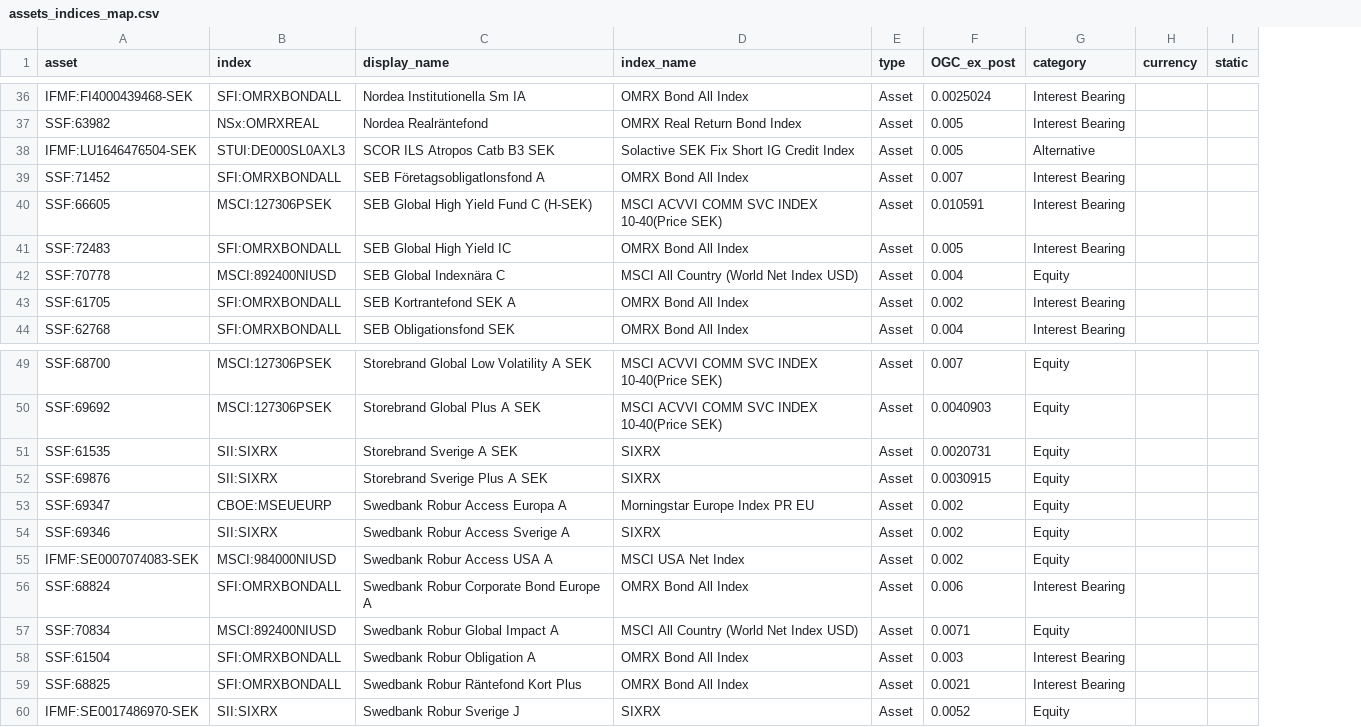
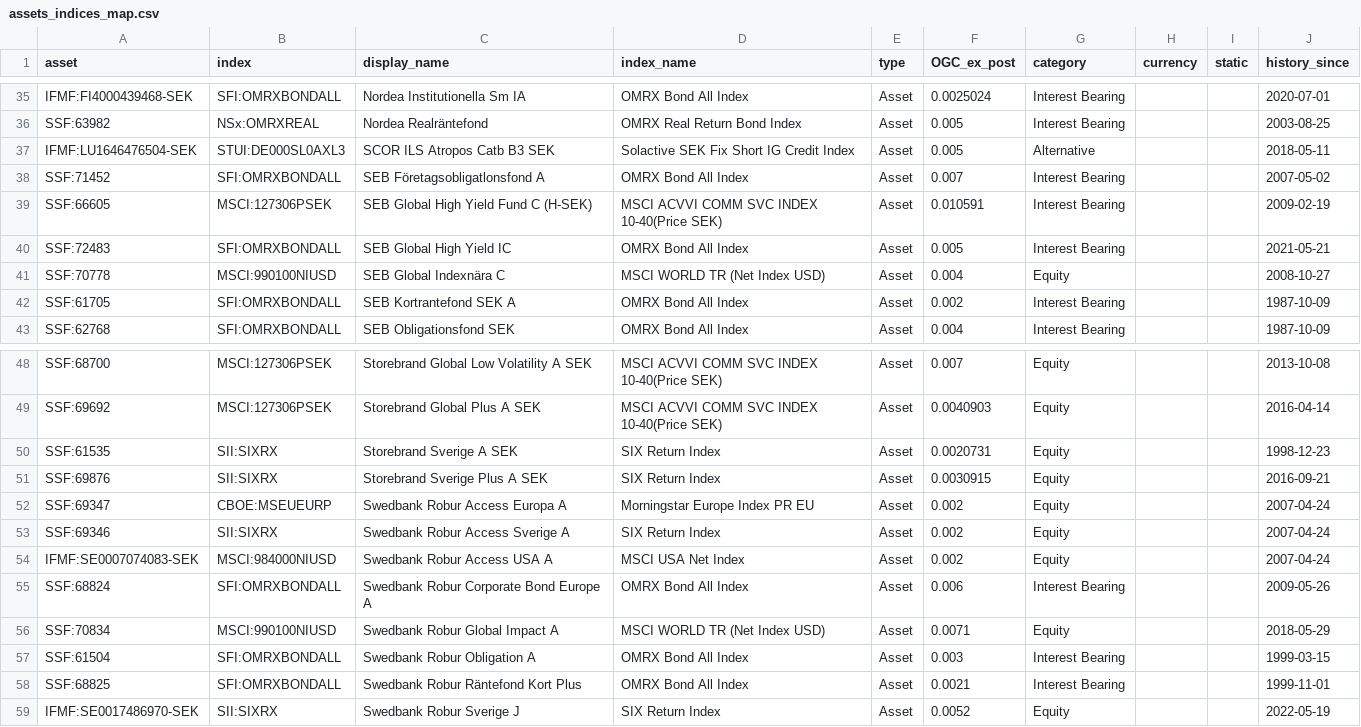
Before and after one commit to imthetuba/portfolio_illustration, a CSV file: assets_indices_map.csv, drawn as a sheet; only a part is shown, gaps mark what is left out; addresses are those after the commit; the diff covers the shown part only; the diff names each change by its address in the sheet, - before the commit and + after, or states it on an @@ line.

Commit message:
Refactor portfolio management and visualization code
- Enhanced asset loading by adding 'history_since' attribute in load_assets_indices_map.
- Improved asset categorization logic in get_categorized_assets.
- Introduced original ticker mapping in fetch_data_infront to preserve original tickers.
- Updated index data processing to ensure correct naming in fetch_data_infront.
- Commented out unnecessary output in clean_data for clarity.
- Copied combined_data in create_portfolio to avoid SettingWithCopyWarning.
- Removed deprecated drawdown plotting function and related summary report generation code in visualisation.py.
- Updated CSV file to replace outdated index names with current ones.
- Cleaned up code and comments for better readability and maintainability.

```diff
--- a/assets_indices_map.csv
+++ b/assets_indices_map.csv
+column J (history_since), rows 35-43: 2020-07-01 | 2003-08-25 | 2018-05-11 | 2007-05-02 | 2009-02-19 | 2021-05-21 | 2008-10-27 | 1987-10-09 | 1987-10-09; rows 48-59: 2013-10-08 | 2016-04-14 | 1998-12-23 | 2016-09-21 | 2007-04-24 | 2007-04-24 | 2007-04-24 | 2009-05-26 | 2018-05-29 | 1999-03-15 | 1999-11-01 | 2022-05-19
-B41 (index): MSCI:892400NIUSD
+B41 (index): MSCI:990100NIUSD
-D41 (index_name): MSCI All Country (World Net Index USD)
+D41 (index_name): MSCI WORLD TR (Net Index USD)
-D50:D51 (index_name): SIXRX
+D50:D51 (index_name): SIX Return Index
-D53 (index_name): SIXRX
+D53 (index_name): SIX Return Index
-B56 (index): MSCI:892400NIUSD
+B56 (index): MSCI:990100NIUSD
-D56 (index_name): MSCI All Country (World Net Index USD)
+D56 (index_name): MSCI WORLD TR (Net Index USD)
-D59 (index_name): SIXRX
+D59 (index_name): SIX Return Index
```
Also changed, not shown: 1 removed row and 15 edited cells elsewhere in this file, preset_3_indices.csv, 4 other files.
